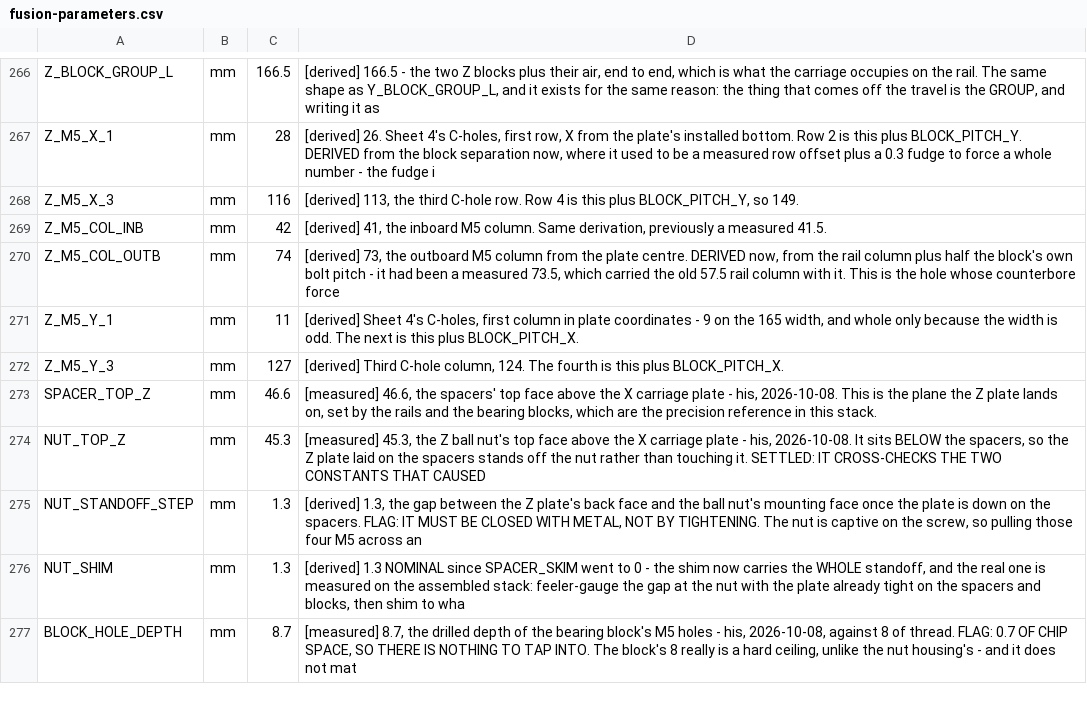
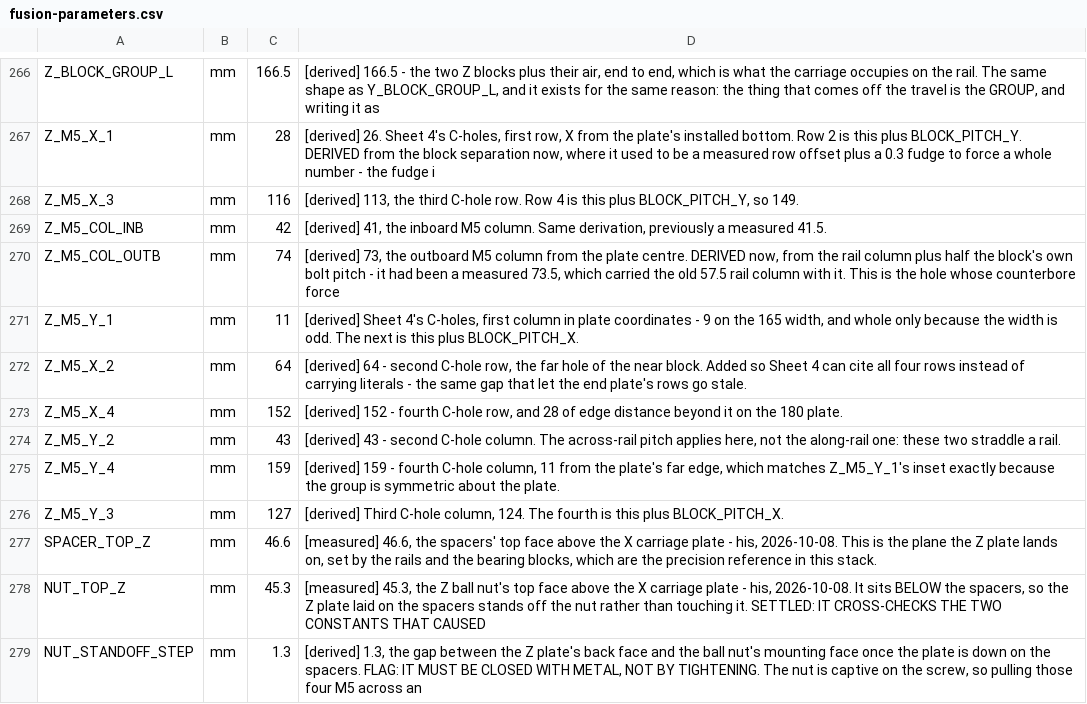
Before and after one commit to ioSenderV2/CNCBuild, a CSV file: dimensions/fusion-parameters.csv, drawn as a sheet; only a part is shown, gaps mark what is left out; the shorter side is filled out with more unchanged rows; the diff names each change by its address in the sheet, - before the commit and + after, or states it on an @@ line.

```diff
--- a/dimensions/fusion-parameters.csv
+++ b/dimensions/fusion-parameters.csv
+row 272: Z_M5_X_2 | mm | 64 | [derived] 64 - second C-hole row, the far hole of the near block. Added so Sheet 4 can cite all four rows instead of carrying literals - the same gap that let the end plate's rows go stale.
+row 273: Z_M5_X_4 | mm | 152 | [derived] 152 - fourth C-hole row, and 28 of edge distance beyond it on the 180 plate.
+row 274: Z_M5_Y_2 | mm | 43 | [derived] 43 - second C-hole column. The across-rail pitch applies here, not the along-rail one: these two straddle a rail.
+row 275: Z_M5_Y_4 | mm | 159 | [derived] 159 - fourth C-hole column, 11 from the plate's far edge, which matches Z_M5_Y_1's inset exactly because the group is symmetric about the plate.
```
Also changed, not shown: 11 other files.
